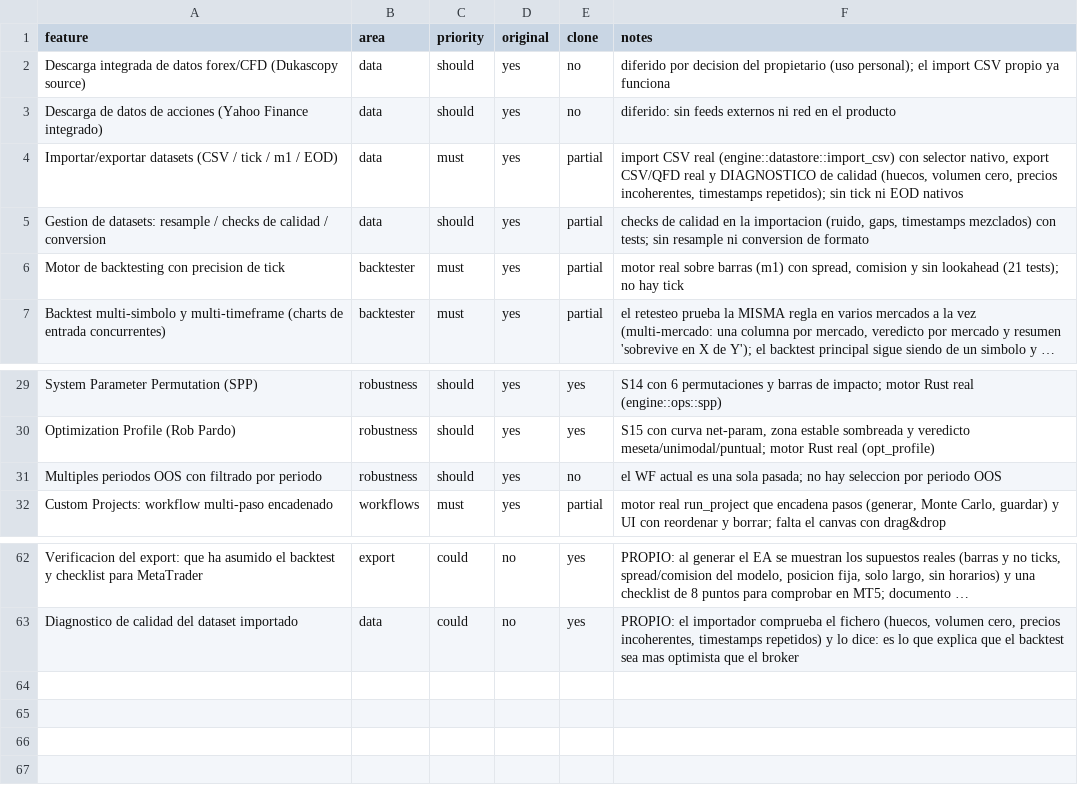
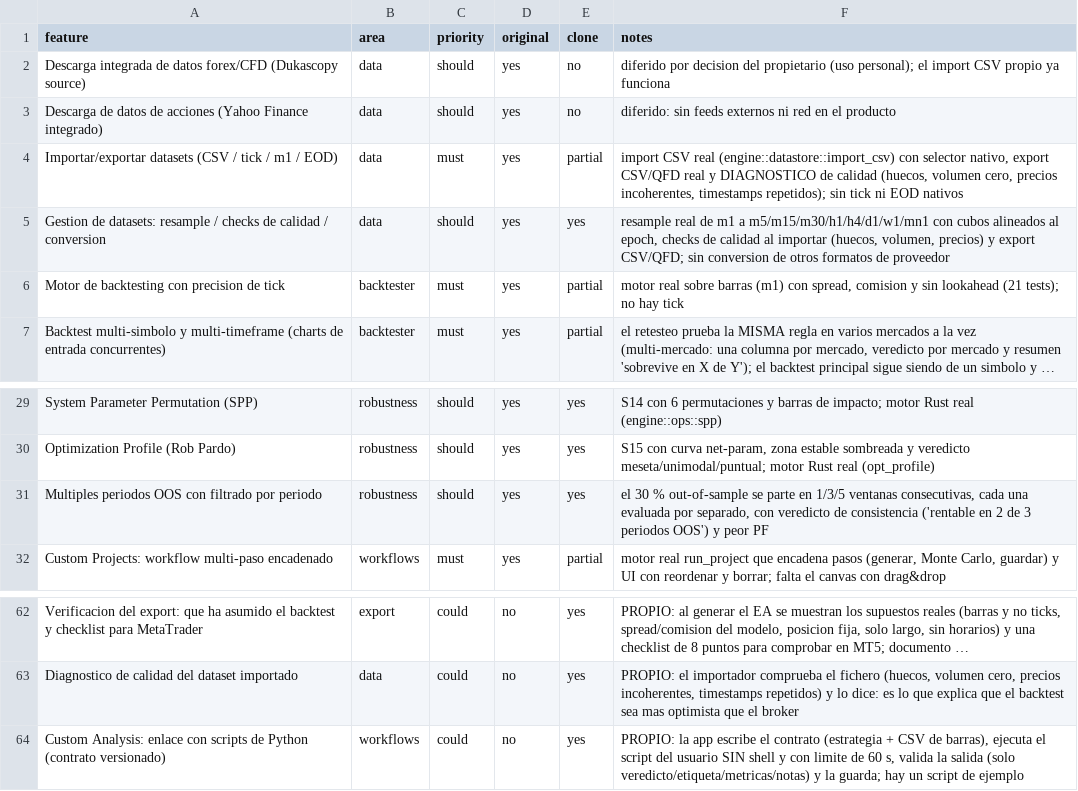
Before and after one commit to Productivia3/SophieQuant, a CSV file: replica/features.csv, drawn as a sheet; only a part is shown, gaps mark what is left out; long unchanged cells end in …; the diff names each change by its address in the sheet, - before the commit and + after, or states it on an @@ line.

```diff
--- a/replica/features.csv
+++ b/replica/features.csv
-E5 (clone): partial
+E5 (clone): yes
-F5 (notes): checks de calidad en la importacion (ruido, gaps, timestamps mezclados) con tests; sin resample ni conversion de formato
+F5 (notes): resample real de m1 a m5/m15/m30/h1/h4/d1/w1/mn1 con cubos alineados al epoch, checks de calidad al importar (huecos, volumen, precios) y export CSV/QFD; sin conversion de otros formatos de proveedor
-E31 (clone): no
+E31 (clone): yes
-F31 (notes): el WF actual es una sola pasada; no hay seleccion por periodo OOS
+F31 (notes): el 30 % out-of-sample se parte en 1/3/5 ventanas consecutivas, cada una evaluada por separado, con veredicto de consistencia ('rentable en 2 de 3 periodos OOS') y peor PF
+row 64: Custom Analysis: enlace con scripts de Python (contrato versionado) | workflows | could | no | yes | PROPIO: la app escribe el contrato (estrategia + CSV de barras), ejecuta el script del usuario SIN shell y con limite de 60 s, valida la salida (solo veredicto/etiqueta/metricas/notas) y la guarda; hay un script de ejemplo
```
Also changed, not shown: 17 other files.
